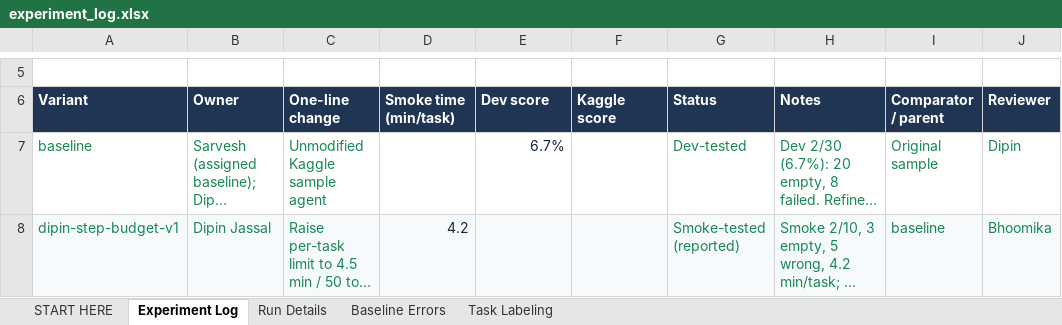
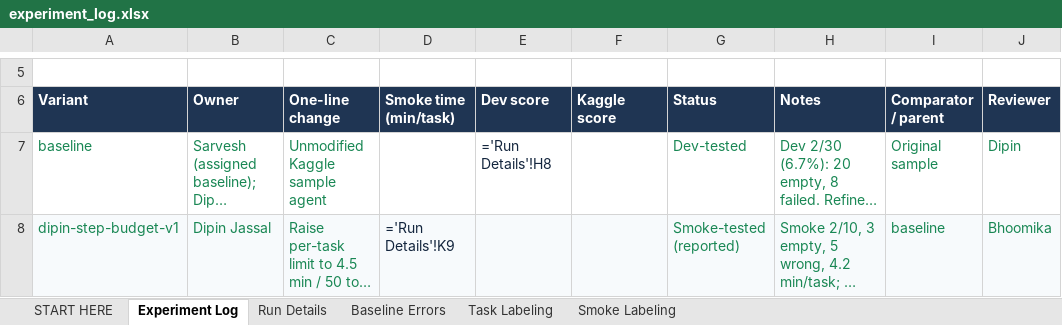
Before and after one commit to DipinJassal/data266-gemm4-group5-a, an Excel workbook: docs/experiment_log.xlsx, sheet Experiment Log, drawn as a sheet; only a part is shown, gaps mark what is left out; long unchanged cells end in …; values as stored, in another font and other column widths than the file's, no borders; formulas without a stored value are shown as written; charts and pictures not drawn; the diff covers the shown part only; the diff names each change by its address in the sheet, - before the commit and + after, or states it on an @@ line.

Commit message:
docs: add V1 smoke analysis and matched control results
- experiment_log.xlsx: RUN-004 (V1 2-task, 1/2), RUN-005 (V1 10-task, 1/10),
  RUN-006 (matched control dipin-step-budget-v1, 1/10); V1 row update;
  new Smoke Labeling sheet (20 task records). Baseline sheets and chart unchanged.
- v1_smoke_analysis.md: V1 vs provisional control on the same tree (82853e5e),
  tasks, model, adapters, sampling and budget; observed findings vs interpretation.
- httpbin_investigation.md: requests_7505 is unresolvable in the test environment
  (pytest-httpbin missing); not verified against Kaggle's official Stage 2 scorer.
- CLAUDE.md: V1 status, task_details fix confirmed, httpbin finding, PR #1 merged.

No experiment configuration changed.

```diff
--- a/docs/experiment_log.xlsx (sheet Experiment Log)
+++ b/docs/experiment_log.xlsx (sheet Experiment Log)
+sheet tab: Smoke Labeling
-E7 (Dev score): 6.7%
+E7 (Dev score): ='Run Details'!H8
-D8 (Smoke time (min/task)): 4.2
+D8 (Smoke time (min/task)): ='Run Details'!K9
```
Also changed, not shown: 5 edited cells and cell formats elsewhere in this sheet, sheet Run Details, sheet Baseline Errors, sheet START HERE, sheet Task Labeling, charts or pictures, 3 other files.
